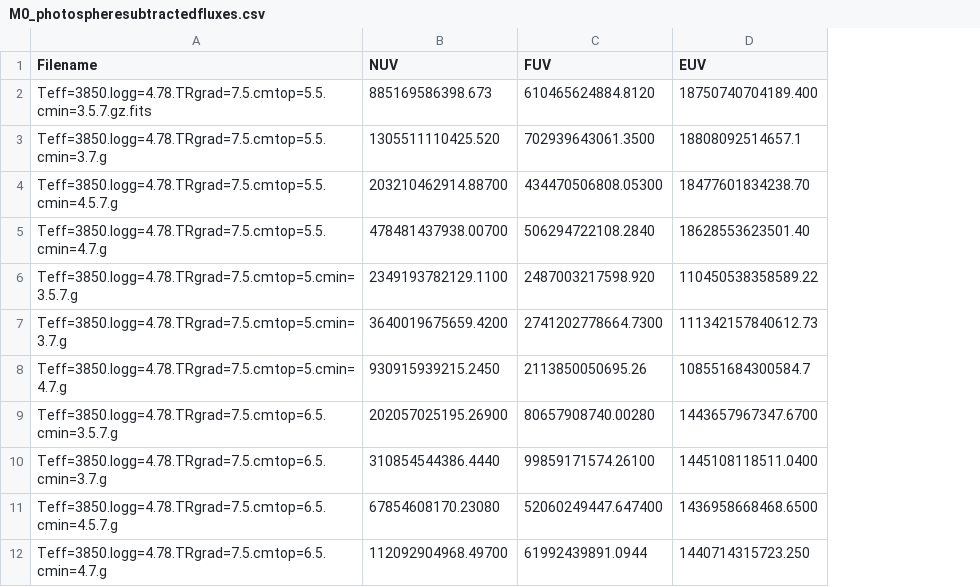
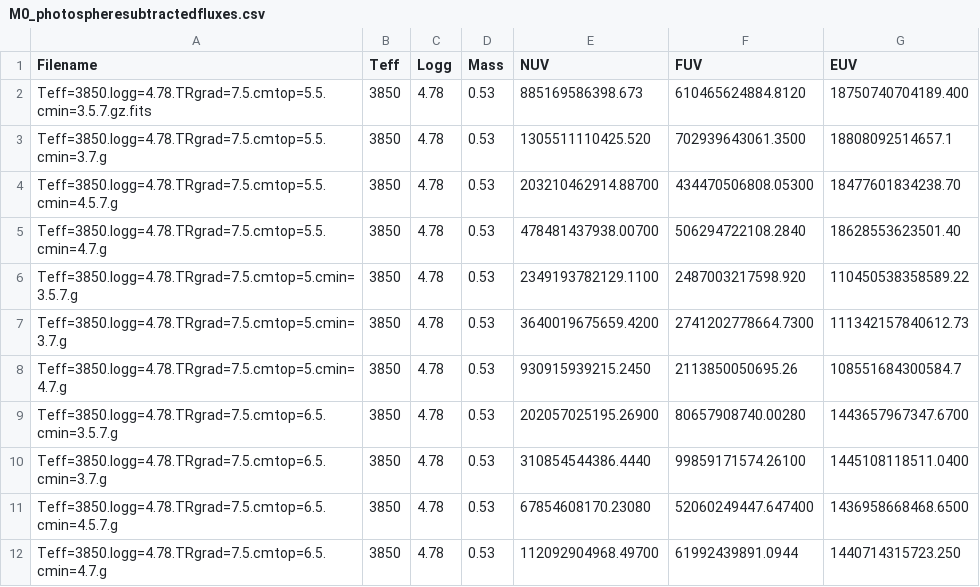
Before and after one commit to maliabarker/euv-spectra-site, a CSV file: euv_spectra_app/static/tables/M0_photospheresubtractedfluxes.csv, drawn as a sheet; only a part is shown; the diff names each change by its address in the sheet, - before the commit and + after, or states it on an @@ line.

Commit message:
[edit, add] Added new model tables and added to mongo, working on search function and results, working on contact form (bug in contact form)

```diff
--- a/euv_spectra_app/static/tables/M0_photospheresubtractedfluxes.csv
+++ b/euv_spectra_app/static/tables/M0_photospheresubtractedfluxes.csv
+column B (Teff), rows 2-12: all 3850
+column C (Logg), rows 2-12: all 4.78
+column D (Mass), rows 2-12: all 0.53
```
Also changed, not shown: euv_spectra_app/static/tables/M4_photospheresubtractedfluxes.csv, euv_spectra_app/static/tables/M6_photospheresubtractedfluxes.csv, 8 other files.
